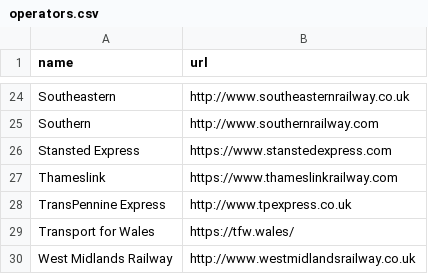
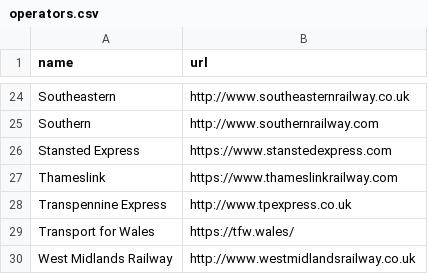
Before and after one commit to SamPrice2003/Railway-tracker, a CSV file: database/operators.csv, drawn as a sheet; only a part is shown, gaps mark what is left out.

Commit message:
change P to lowercase p in TransPennine...

```diff
--- a/database/operators.csv
+++ b/database/operators.csv
@@ -27,3 +27,3 @@ Stansted Express,https://www.stanstedexpress.com
 Thameslink,https://www.thameslinkrailway.com
-TransPennine Express,http://www.tpexpress.co.uk
+Transpennine Express,http://www.tpexpress.co.uk
 Transport for Wales,https://tfw.wales/
```
